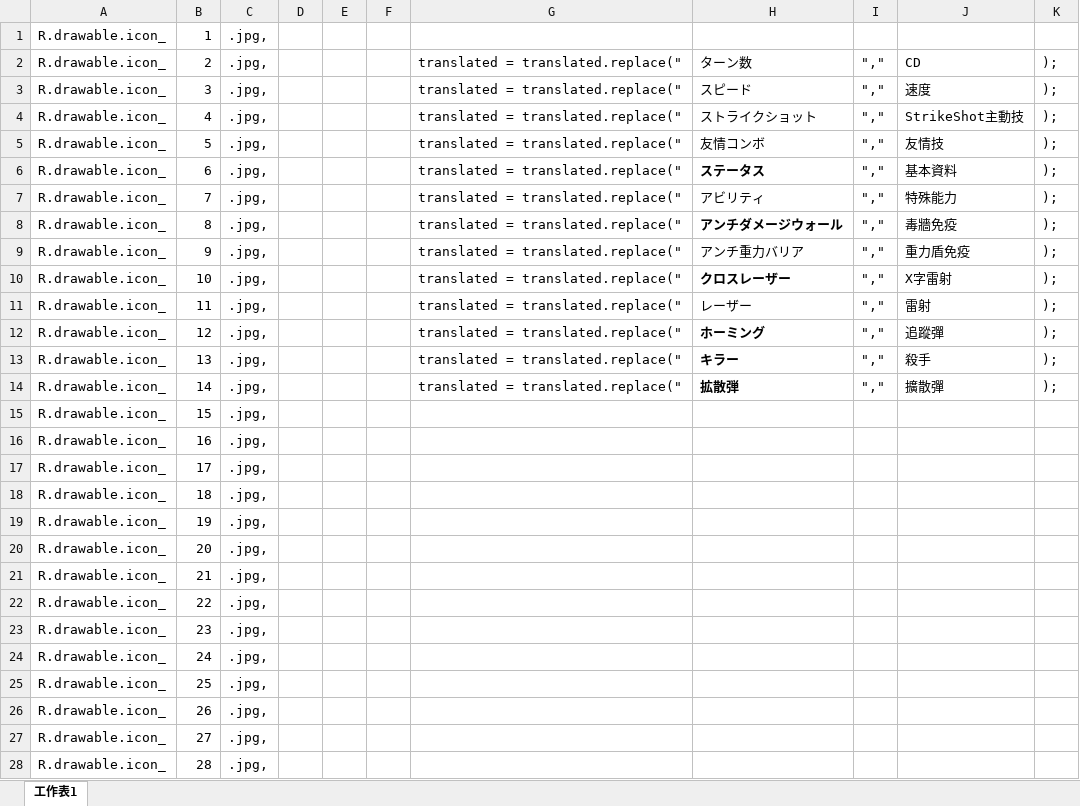
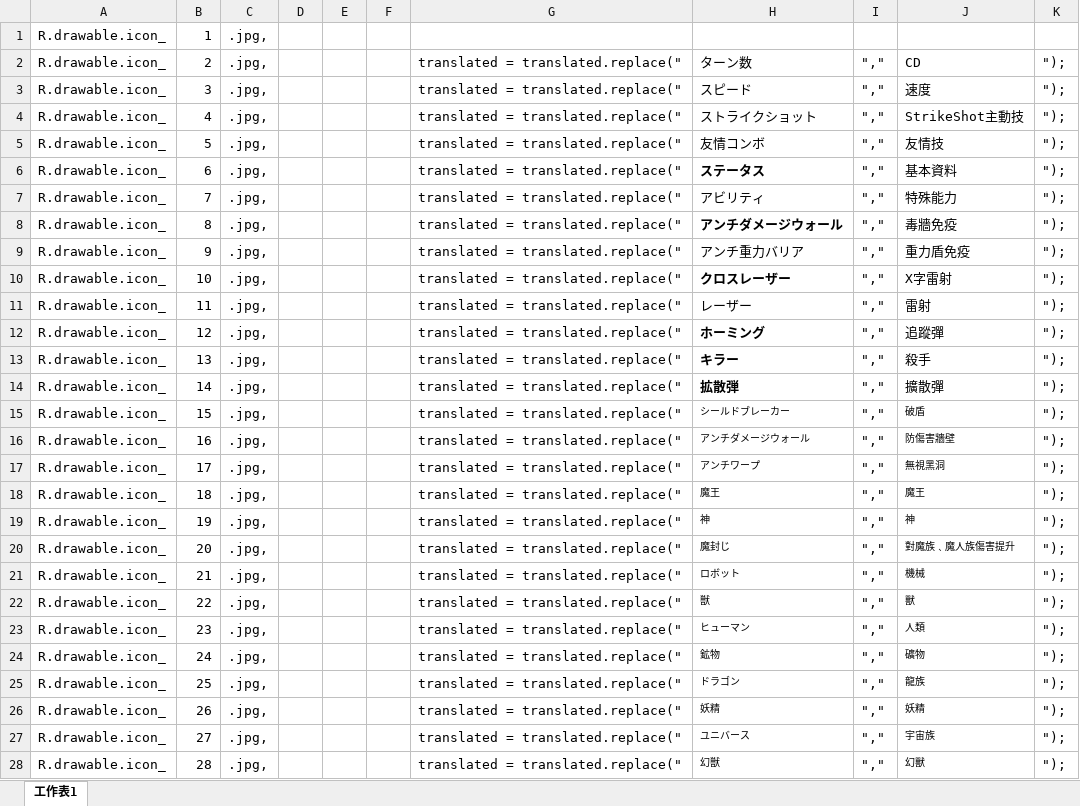
Before and after one commit to Wesely/MonsterStrikeAlarm, an Excel workbook: EXCEL.xlsx, sheet 工作表1, drawn as a sheet; only a part is shown; values as stored, in another font and other column widths than the file's, no borders; the diff covers the shown part only; the diff names each change by its address in the sheet, - before the commit and + after, or states it on an @@ line.

Commit message:
add translate

```diff
--- a/EXCEL.xlsx (sheet 工作表1)
+++ b/EXCEL.xlsx (sheet 工作表1)
-K2:K14: );
+K2:K14: ");
-G15:G28: (empty)
+G15:G28: translated = translated.replace("
-H15: (empty)
+H15: シールドブレーカー
-I15:I28: (empty)
+I15:I28: ","
-J15: (empty)
+J15: 破盾
-K15:K28: (empty)
+K15:K28: ");
-H16: (empty)
+H16: アンチダメージウォール
-J16: (empty)
+J16: 防傷害牆壁
-H17: (empty)
+H17: アンチワープ
-J17: (empty)
+J17: 無視黑洞
-H18: (empty)
+H18: 魔王
-J18: (empty)
+J18: 魔王
-H19: (empty)
+H19: 神
-J19: (empty)
+J19: 神
-H20: (empty)
+H20: 魔封じ
-J20: (empty)
+J20: 對魔族﹑魔人族傷害提升
-H21: (empty)
+H21: ロボット
-J21: (empty)
+J21: 機械
-H22: (empty)
+H22: 獣
-J22: (empty)
+J22: 獸
-H23: (empty)
+H23: ヒューマン
-J23: (empty)
+J23: 人類
-H24: (empty)
+H24: 鉱物
-J24: (empty)
+J24: 礦物
-H25: (empty)
+H25: ドラゴン
-J25: (empty)
+J25: 龍族
-H26: (empty)
+H26: 妖精
-J26: (empty)
+J26: 妖精
-H27: (empty)
+H27: ユニバース
-J27: (empty)
+J27: 宇宙族
-H28: (empty)
+H28: 幻獣
-J28: (empty)
+J28: 幻獸
```
Also changed, not shown: 100 edited cells elsewhere in this sheet, 2 other files.
